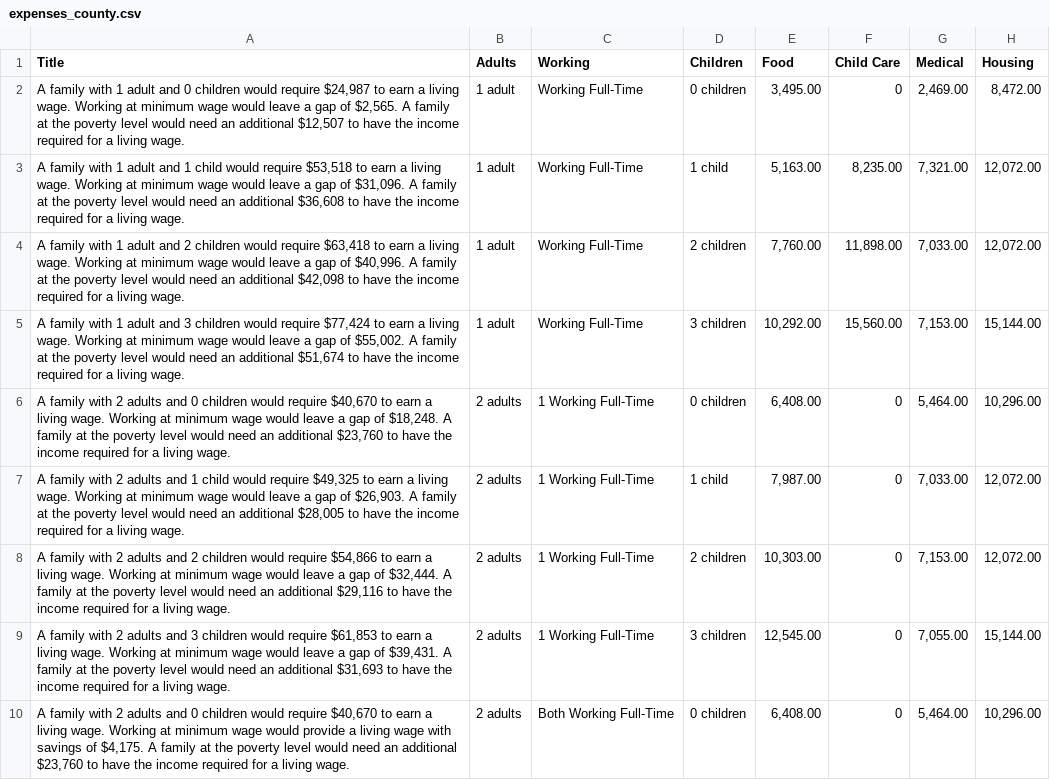
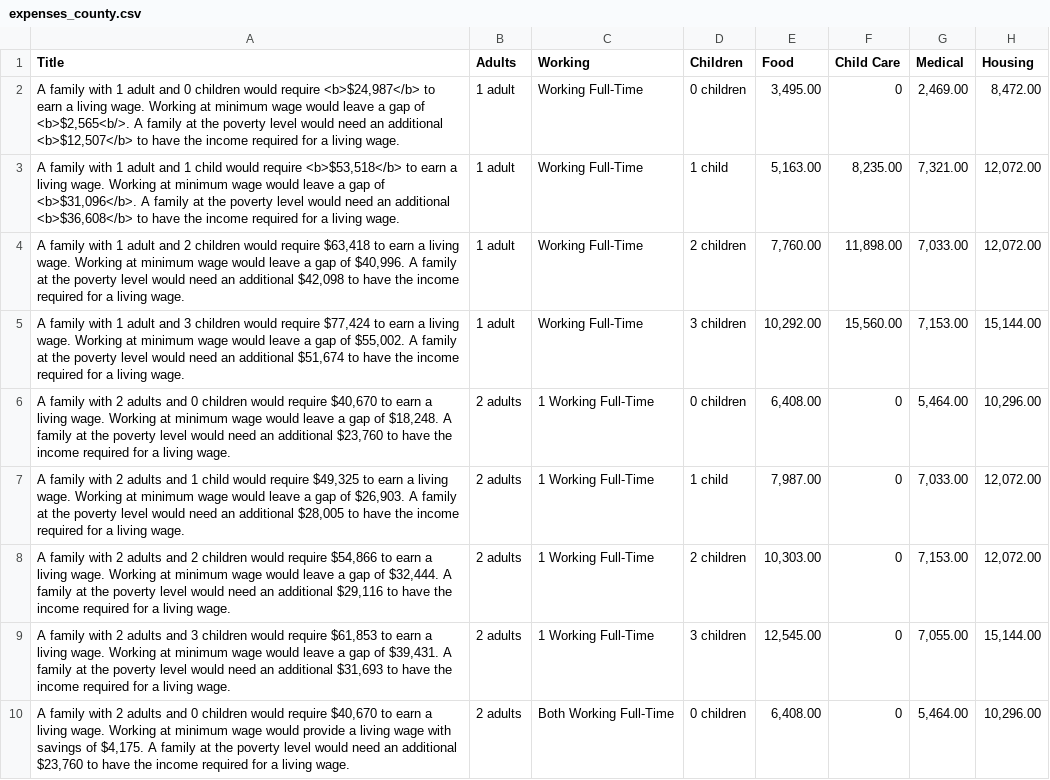
Before and after one commit to mjclawrence/privilege_and_poverty, a CSV file: addison_county_101/storymap_data/expenses_county.csv, drawn as a sheet; only a part is shown; the diff names each change by its address in the sheet, - before the commit and + after, or states it on an @@ line.

Commit message:
Trying to bold expenses

```diff
--- a/addison_county_101/storymap_data/expenses_county.csv
+++ b/addison_county_101/storymap_data/expenses_county.csv
-A2 (Title): …would require $24,987 to earn a living wage. Working at minimum wage would leave a gap of $2,565. A family at the poverty level would need an additional $12,507 to have…
+A2 (Title): …would require <b>$24,987</b> to earn a living wage. Working at minimum wage would leave a gap of <b>$2,565<b/>. A family at the poverty level would need an additional <b>$12,507</b> to have…
-A3 (Title): …would require $53,518 to earn a living wage. Working at minimum wage would leave a gap of $31,096. A family at the poverty level would need an additional $36,608 to have…
+A3 (Title): …would require <b>$53,518</b> to earn a living wage. Working at minimum wage would leave a gap of <b>$31,096</b>. A family at the poverty level would need an additional <b>$36,608</b> to have…
```
Also changed, not shown: 2 other files.
